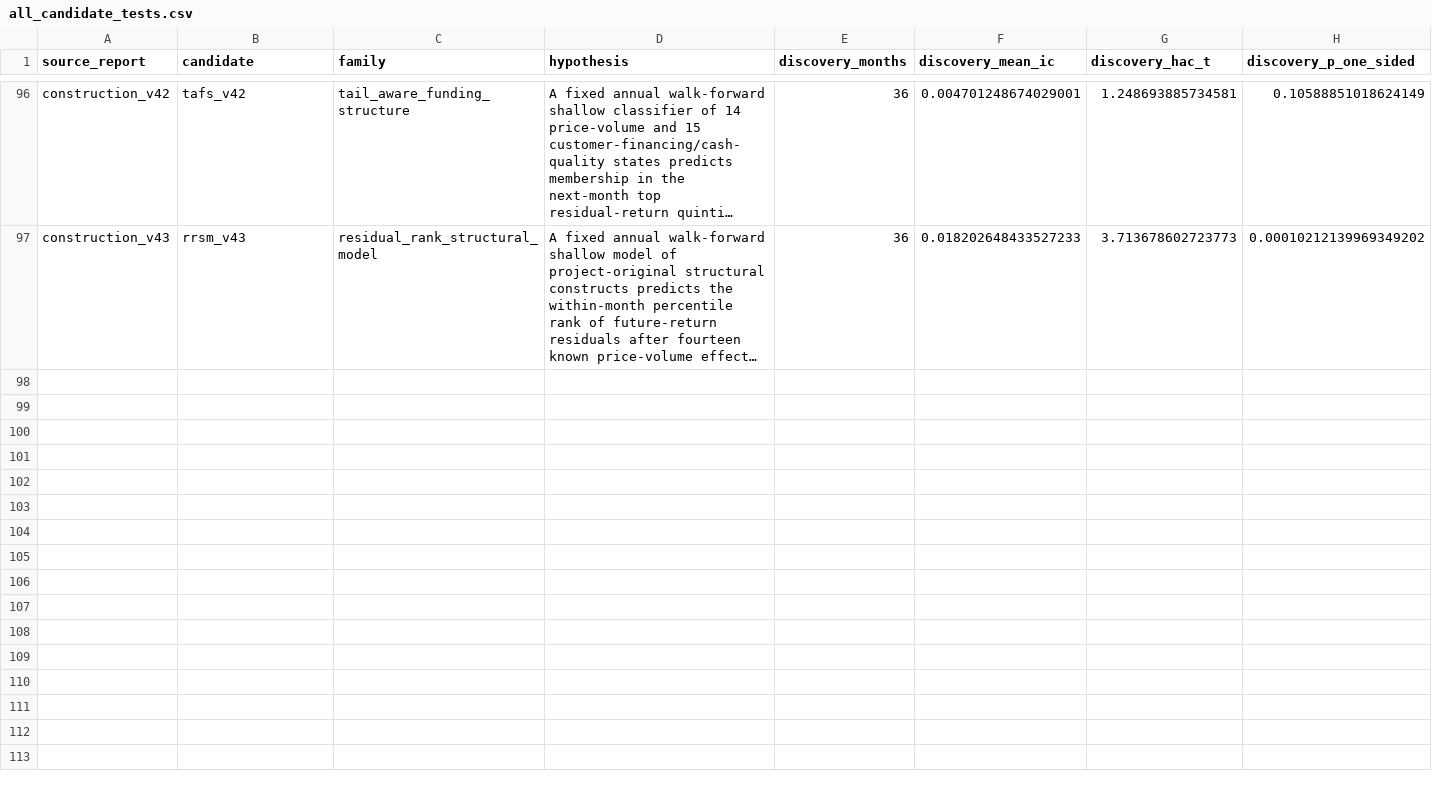
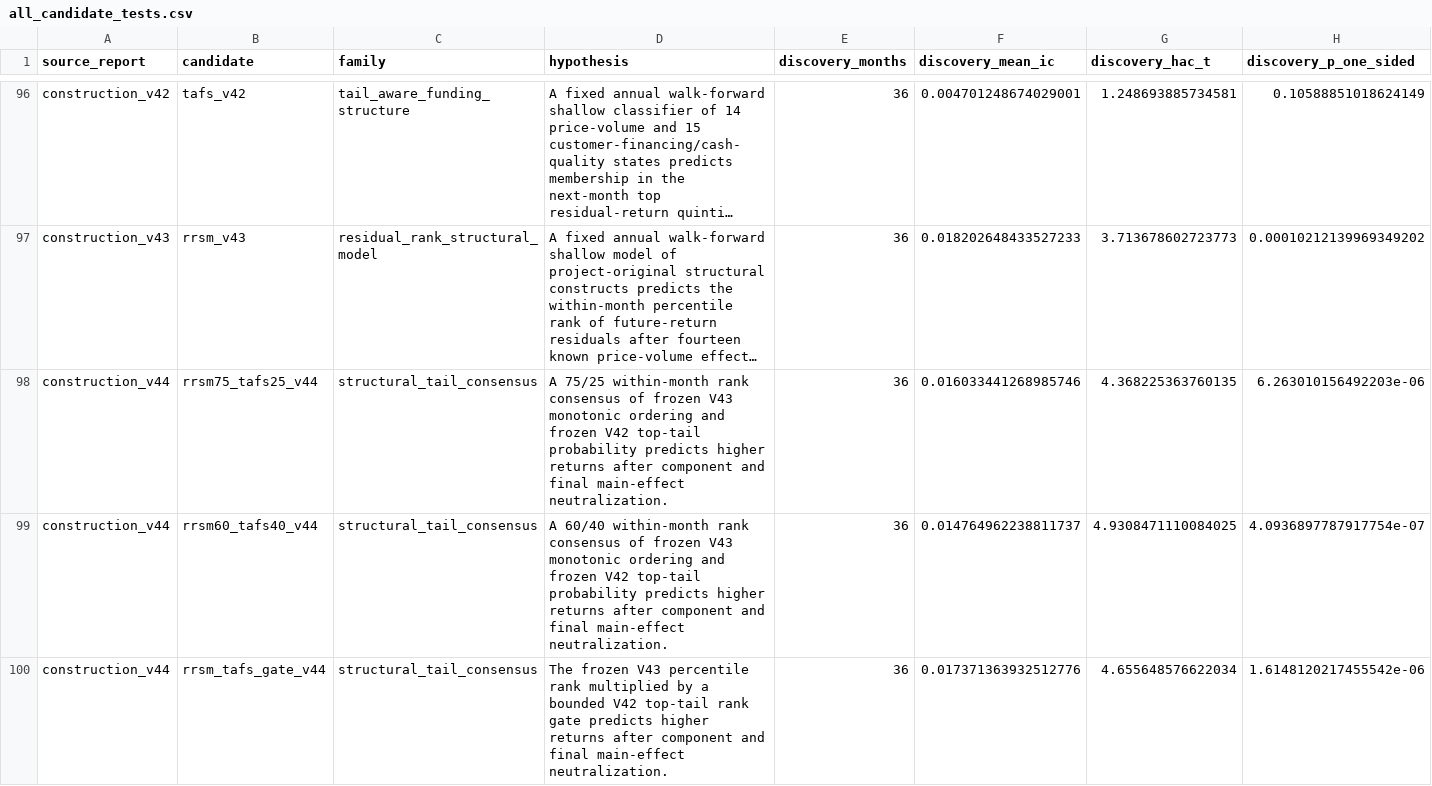
Before and after one commit to Huang-chenglong/Ashare-Alpha-Discovery, a CSV file: results/all_candidate_tests.csv, drawn as a sheet; only a part is shown, gaps mark what is left out; long unchanged cells end in …; rows hold the shown columns only; the diff names each change by its address in the sheet, - before the commit and + after, or states it on an @@ line.

Commit message:
Record V44 construction failure

```diff
--- a/results/all_candidate_tests.csv
+++ b/results/all_candidate_tests.csv
+row 98: construction_v44 | rrsm75_tafs25_v44 | structural_tail_consensus | A 75/25 within-month rank consensus of frozen V43 monotonic ordering and frozen V42 top-tail probability predicts higher returns after component and final main-effect neutralization. | 36 | 0.016033441268985746 | 4.368225363760135 | 6.263010156492203e-06
+row 99: construction_v44 | rrsm60_tafs40_v44 | structural_tail_consensus | A 60/40 within-month rank consensus of frozen V43 monotonic ordering and frozen V42 top-tail probability predicts higher returns after component and final main-effect neutralization. | 36 | 0.014764962238811737 | 4.9308471110084025 | 4.0936897787917754e-07
+row 100: construction_v44 | rrsm_tafs_gate_v44 | structural_tail_consensus | The frozen V43 percentile rank multiplied by a bounded V42 top-tail rank gate predicts higher returns after component and final main-effect neutralization. | 36 | 0.017371363932512776 | 4.655648576622034 | 1.6148120217455542e-06
```
Also changed, not shown: 6 other files.
